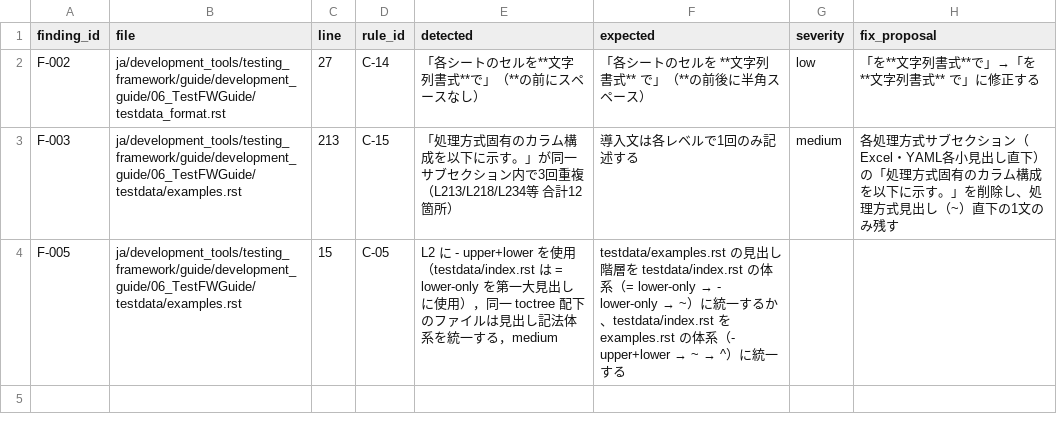
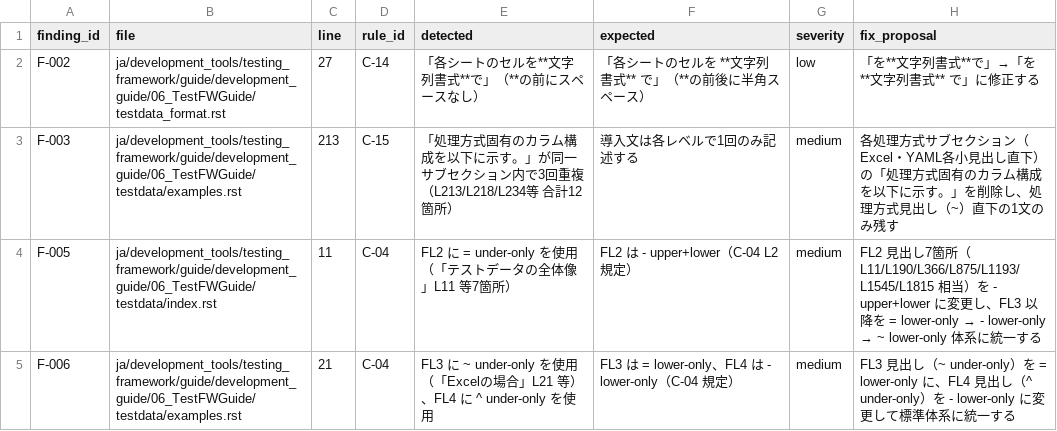
Before and after one commit to nablarch/nablarch-document, a CSV file: .rn/20260626-ntf-yaml-support/reviews/gate3-findings.csv, drawn as a sheet.

Commit message:
fix: correct F-005/F-006 findings and move check_headings.py to reviews/tools/

```diff
--- a/.rn/20260626-ntf-yaml-support/reviews/gate3-findings.csv
+++ b/.rn/20260626-ntf-yaml-support/reviews/gate3-findings.csv
@@ -3,2 +3,3 @@ F-002,ja/development_tools/testing_framework/guide/development_guide/06_TestFWGu
 F-003,ja/development_tools/testing_framework/guide/development_guide/06_TestFWGuide/testdata/examples.rst,213,C-15,「処理方式固有のカラム構成を以下に示す。」が同一サブセクション内で3回重複（L213/L218/L234等 合計12箇所）,導入文は各レベルで1回のみ記述する,medium,各処理方式サブセクション（Excel・YAML各小見出し直下）の「処理方式固有のカラム構成を以下に示す。」を削除し、処理方式見出し（~）直下の1文のみ残す
-F-005,ja/development_tools/testing_framework/guide/development_guide/06_TestFWGuide/testdata/examples.rst,15,C-05,L2 に - upper+lower を使用（testdata/index.rst は = lower-only を第一大見出しに使用），同一 toctree 配下のファイルは見出し記法体系を統一する，medium,testdata/examples.rst の見出し階層を testdata/index.rst の体系（= lower-only → - lower-only → ~）に統一するか、testdata/index.rst を examples.rst の体系（- upper+lower → ~ → ^）に統一する
+F-005,ja/development_tools/testing_framework/guide/development_guide/06_TestFWGuide/testdata/index.rst,11,C-04,FL2 に = under-only を使用（「テストデータの全体像」L11 等7箇所）,FL2 は - upper+lower（C-04 L2 規定）,medium,FL2 見出し7箇所（L11/L190/L366/L875/L1193/L1545/L1815 相当）を - upper+lower に変更し、FL3 以降を = lower-only → - lower-only → ~ lower-only 体系に統一する
+F-006,ja/development_tools/testing_framework/guide/development_guide/06_TestFWGuide/testdata/examples.rst,21,C-04,FL3 に ~ under-only を使用（「Excelの場合」L21 等）、FL4 に ^ under-only を使用,FL3 は = lower-only、FL4 は - lower-only（C-04 規定）,medium,FL3 見出し（~ under-only）を = lower-only に、FL4 見出し（^ under-only）を - lower-only に変更して標準体系に統一する
```
Also changed, not shown: 2 other files.
